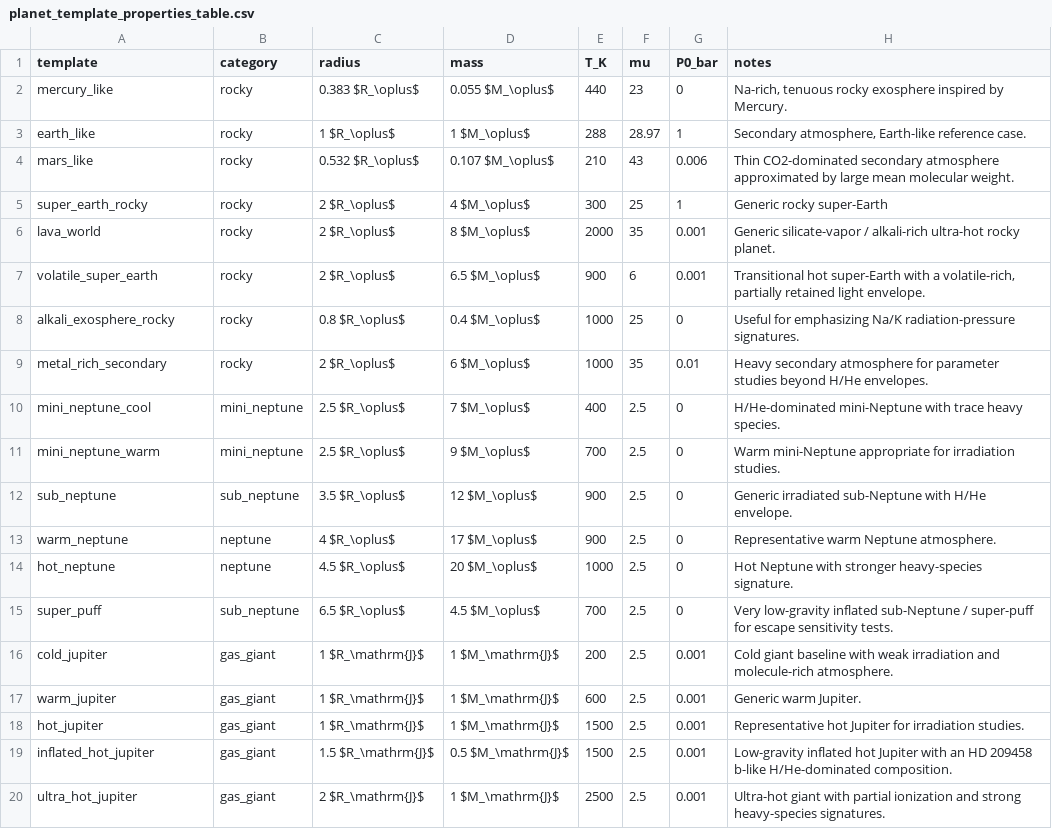
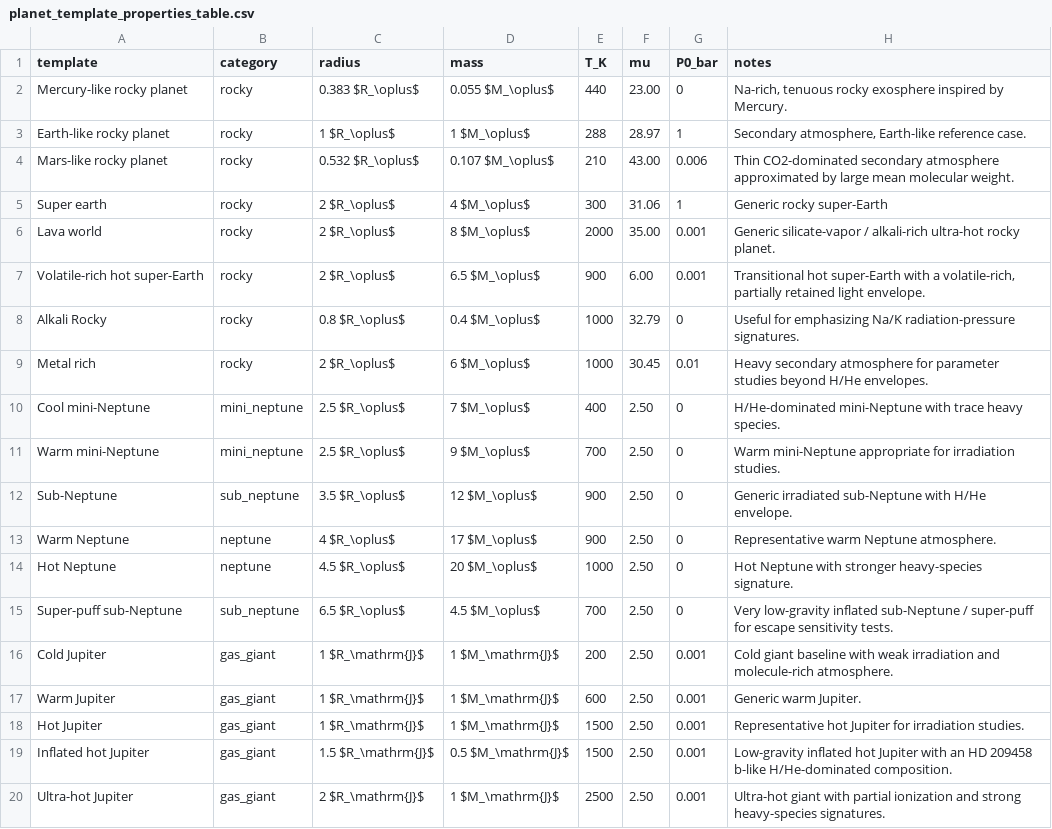
Before and after one commit to nikolasvalsamidis97/Masterarbete, a CSV file: Tables/planet_template_properties_table.csv, drawn as a sheet.

```diff
--- a/Tables/planet_template_properties_table.csv
+++ b/Tables/planet_template_properties_table.csv
@@ -1,20 +1,20 @@
 template,category,radius,mass,T_K,mu,P0_bar,notes
-mercury_like,rocky,0.383 $R_\oplus$,0.055 $M_\oplus$,440,23,0,"Na-rich, tenuous rocky exosphere inspired by Mercury."
-earth_like,rocky,1 $R_\oplus$,1 $M_\oplus$,288,28.97,1,"Secondary atmosphere, Earth-like reference case."
-mars_like,rocky,0.532 $R_\oplus$,0.107 $M_\oplus$,210,43,0.006,Thin CO2-dominated secondary atmosphere approximated by large mean molecular weight.
-super_earth_rocky,rocky,2 $R_\oplus$,4 $M_\oplus$,300,25,1,Generic rocky super-Earth
-lava_world,rocky,2 $R_\oplus$,8 $M_\oplus$,2000,35,0.001,Generic silicate-vapor / alkali-rich ultra-hot rocky planet.
-volatile_super_earth,rocky,2 $R_\oplus$,6.5 $M_\oplus$,900,6,0.001,"Transitional hot super-Earth with a volatile-rich, partially retained light envelope."
-alkali_exosphere_rocky,rocky,0.8 $R_\oplus$,0.4 $M_\oplus$,1000,25,0,Useful for emphasizing Na/K radiation-pressure signatures.
-metal_rich_secondary,rocky,2 $R_\oplus$,6 $M_\oplus$,1000,35,0.01,Heavy secondary atmosphere for parameter studies beyond H/He envelopes.
-mini_neptune_cool,mini_neptune,2.5 $R_\oplus$,7 $M_\oplus$,400,2.5,0,H/He-dominated mini-Neptune with trace heavy species.
-mini_neptune_warm,mini_neptune,2.5 $R_\oplus$,9 $M_\oplus$,700,2.5,0,Warm mini-Neptune appropriate for irradiation studies.
-sub_neptune,sub_neptune,3.5 $R_\oplus$,12 $M_\oplus$,900,2.5,0,Generic irradiated sub-Neptune with H/He envelope.
-warm_neptune,neptune,4 $R_\oplus$,17 $M_\oplus$,900,2.5,0,Representative warm Neptune atmosphere.
-hot_neptune,neptune,4.5 $R_\oplus$,20 $M_\oplus$,1000,2.5,0,Hot Neptune with stronger heavy-species signature.
-super_puff,sub_neptune,6.5 $R_\oplus$,4.5 $M_\oplus$,700,2.5,0,Very low-gravity inflated sub-Neptune / super-puff for escape sensitivity tests.
-cold_jupiter,gas_giant,1 $R_\mathrm{J}$,1 $M_\mathrm{J}$,200,2.5,0.001,Cold giant baseline with weak irradiation and molecule-rich atmosphere.
-warm_jupiter,gas_giant,1 $R_\mathrm{J}$,1 $M_\mathrm{J}$,600,2.5,0.001,Generic warm Jupiter.
-hot_jupiter,gas_giant,1 $R_\mathrm{J}$,1 $M_\mathrm{J}$,1500,2.5,0.001,Representative hot Jupiter for irradiation studies.
-inflated_hot_jupiter,gas_giant,1.5 $R_\mathrm{J}$,0.5 $M_\mathrm{J}$,1500,2.5,0.001,Low-gravity inflated hot Jupiter with an HD 209458 b-like H/He-dominated composition.
-ultra_hot_jupiter,gas_giant,2 $R_\mathrm{J}$,1 $M_\mathrm{J}$,2500,2.5,0.001,Ultra-hot giant with partial ionization and strong heavy-species signatures.
+Mercury-like rocky planet,rocky,0.383 $R_\oplus$,0.055 $M_\oplus$,440,23.00,0,"Na-rich, tenuous rocky exosphere inspired by Mercury."
+Earth-like rocky planet,rocky,1 $R_\oplus$,1 $M_\oplus$,288,28.97,1,"Secondary atmosphere, Earth-like reference case."
+Mars-like rocky planet,rocky,0.532 $R_\oplus$,0.107 $M_\oplus$,210,43.00,0.006,Thin CO2-dominated secondary atmosphere approximated by large mean molecular weight.
+Super earth,rocky,2 $R_\oplus$,4 $M_\oplus$,300,31.06,1,Generic rocky super-Earth
+Lava world,rocky,2 $R_\oplus$,8 $M_\oplus$,2000,35.00,0.001,Generic silicate-vapor / alkali-rich ultra-hot rocky planet.
+Volatile-rich hot super-Earth,rocky,2 $R_\oplus$,6.5 $M_\oplus$,900,6.00,0.001,"Transitional hot super-Earth with a volatile-rich, partially retained light envelope."
+Alkali Rocky,rocky,0.8 $R_\oplus$,0.4 $M_\oplus$,1000,32.79,0,Useful for emphasizing Na/K radiation-pressure signatures.
+Metal rich,rocky,2 $R_\oplus$,6 $M_\oplus$,1000,30.45,0.01,Heavy secondary atmosphere for parameter studies beyond H/He envelopes.
+Cool mini-Neptune,mini_neptune,2.5 $R_\oplus$,7 $M_\oplus$,400,2.50,0,H/He-dominated mini-Neptune with trace heavy species.
+Warm mini-Neptune,mini_neptune,2.5 $R_\oplus$,9 $M_\oplus$,700,2.50,0,Warm mini-Neptune appropriate for irradiation studies.
+Sub-Neptune,sub_neptune,3.5 $R_\oplus$,12 $M_\oplus$,900,2.50,0,Generic irradiated sub-Neptune with H/He envelope.
+Warm Neptune,neptune,4 $R_\oplus$,17 $M_\oplus$,900,2.50,0,Representative warm Neptune atmosphere.
+Hot Neptune,neptune,4.5 $R_\oplus$,20 $M_\oplus$,1000,2.50,0,Hot Neptune with stronger heavy-species signature.
+Super-puff sub-Neptune,sub_neptune,6.5 $R_\oplus$,4.5 $M_\oplus$,700,2.50,0,Very low-gravity inflated sub-Neptune / super-puff for escape sensitivity tests.
+Cold Jupiter,gas_giant,1 $R_\mathrm{J}$,1 $M_\mathrm{J}$,200,2.50,0.001,Cold giant baseline with weak irradiation and molecule-rich atmosphere.
+Warm Jupiter,gas_giant,1 $R_\mathrm{J}$,1 $M_\mathrm{J}$,600,2.50,0.001,Generic warm Jupiter.
+Hot Jupiter,gas_giant,1 $R_\mathrm{J}$,1 $M_\mathrm{J}$,1500,2.50,0.001,Representative hot Jupiter for irradiation studies.
+Inflated hot Jupiter,gas_giant,1.5 $R_\mathrm{J}$,0.5 $M_\mathrm{J}$,1500,2.50,0.001,Low-gravity inflated hot Jupiter with an HD 209458 b-like H/He-dominated composition.
+Ultra-hot Jupiter,gas_giant,2 $R_\mathrm{J}$,1 $M_\mathrm{J}$,2500,2.50,0.001,Ultra-hot giant with partial ionization and strong heavy-species signatures.
```
Also changed, not shown: Tables/planet_template_compositions_table.csv, 24 other files.
